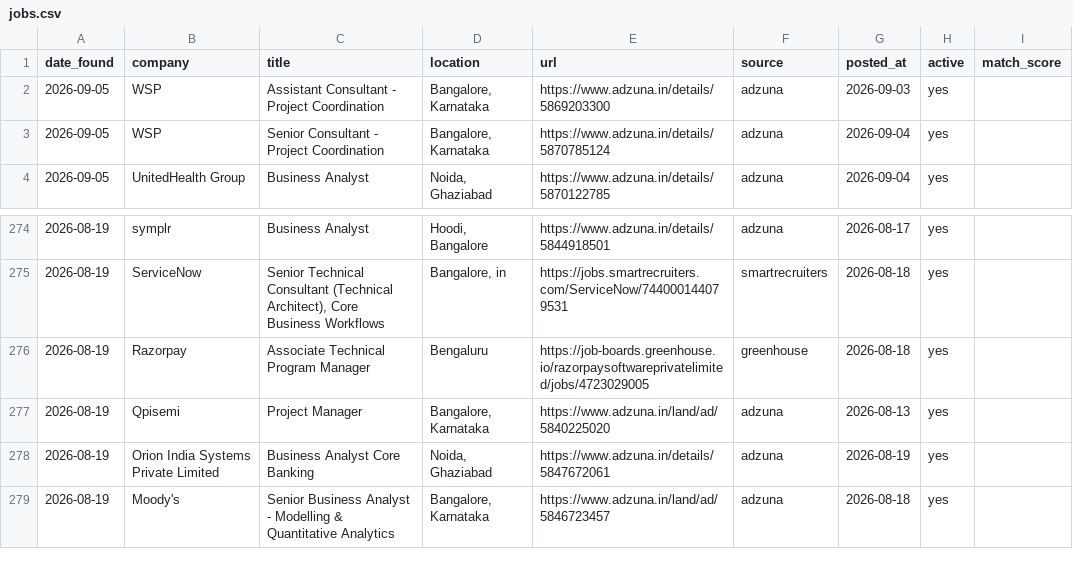
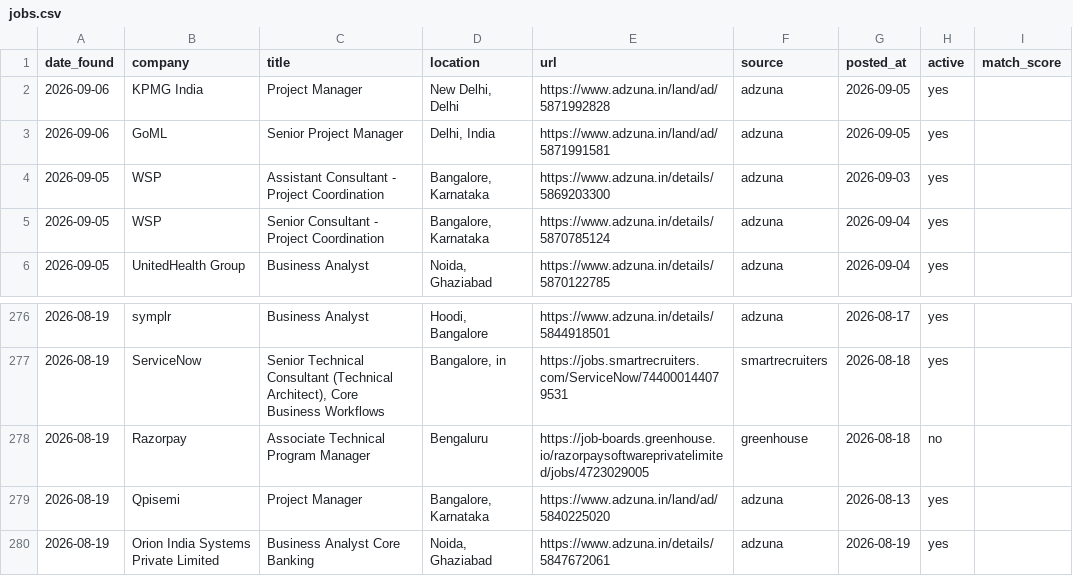
Before and after one commit to pratyushp21/job-scraper, a CSV file: data/jobs.csv, drawn as a sheet; only a part is shown, gaps mark what is left out; the shorter side is filled out with more unchanged rows.

```diff
--- a/data/jobs.csv
+++ b/data/jobs.csv
@@ -1,2 +1,4 @@
 date_found,company,title,location,url,source,posted_at,active,match_score
+2026-09-06,KPMG India,Project Manager,"New Delhi, Delhi",https://www.adzuna.in/land/ad/5871992828,adzuna,2026-09-05,yes,
+2026-09-06,GoML,Senior Project Manager,"Delhi, India",https://www.adzuna.in/land/ad/5871991581,adzuna,2026-09-05,yes,
 2026-09-05,WSP,Assistant Consultant - Project Coordination,"Bangalore, Karnataka",https://www.adzuna.in/details/5869203300,adzuna,2026-09-03,yes,
@@ -275,3 +277,3 @@ date_found,company,title,location,url,source,posted_at,active,match_score
 2026-08-19,ServiceNow,"Senior Technical Consultant (Technical Architect), Core Business Workflows","Bangalore, in",https://jobs.smartrecruiters.com/ServiceNow/744000144079531,smartrecruiters,2026-08-18,yes,
-2026-08-19,Razorpay,Associate Technical Program Manager,Bengaluru,https://job-boards.greenhouse.io/razorpaysoftwareprivatelimited/jobs/4723029005,greenhouse,2026-08-18,yes,
+2026-08-19,Razorpay,Associate Technical Program Manager,Bengaluru,https://job-boards.greenhouse.io/razorpaysoftwareprivatelimited/jobs/4723029005,greenhouse,2026-08-18,no,
 2026-08-19,Qpisemi,Project Manager,"Bangalore, Karnataka",https://www.adzuna.in/land/ad/5840225020,adzuna,2026-08-13,yes,
```
Also changed, not shown: 1 other file.
